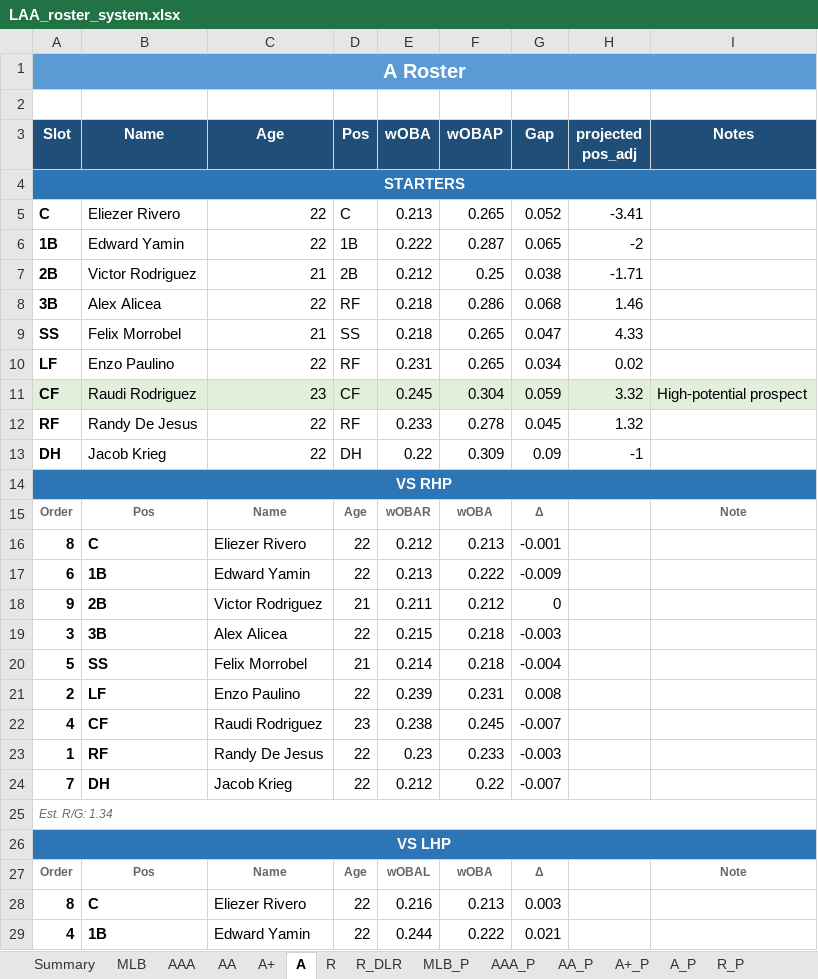
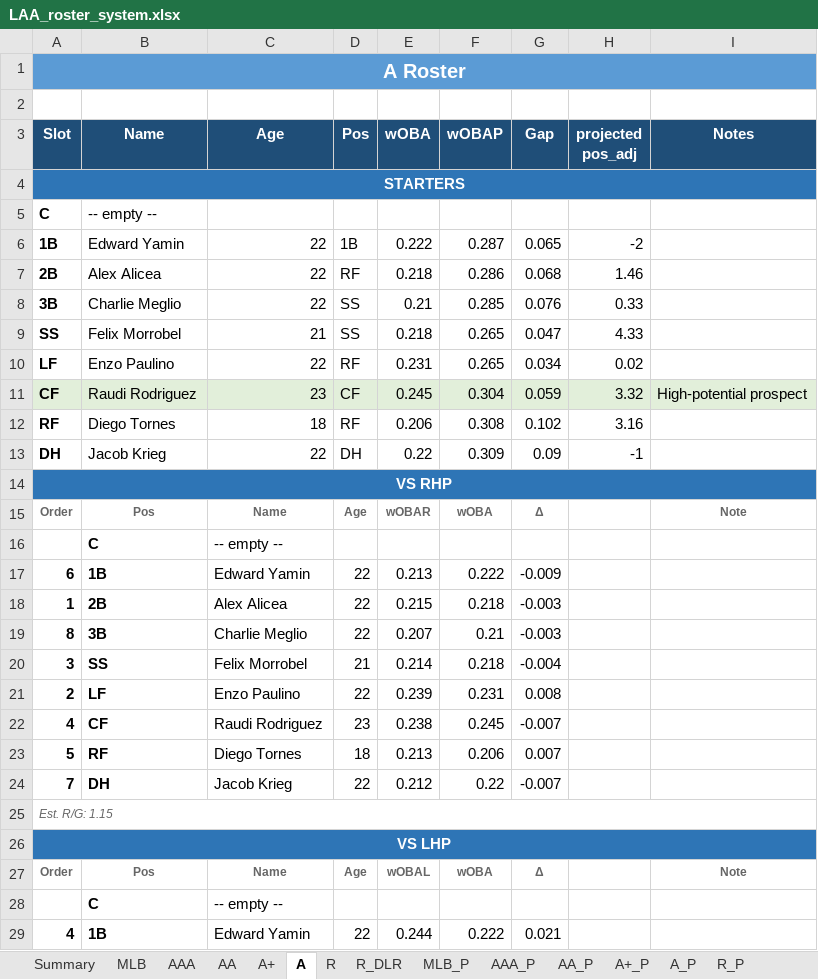
Before and after one commit to stames999/ootp_app, an Excel workbook: outputs/LAA_roster_system.xlsx, sheet A, drawn as a sheet; only a part is shown; values as stored, in another font and other column widths than the file's, no borders; removed rows and columns are numbered as before the commit, all else as after; the diff covers the shown part only; the diff names each change by its address in the sheet, - before the commit and + after, or states it on an @@ line.

```diff
--- a/outputs/LAA_roster_system.xlsx (sheet A)
+++ b/outputs/LAA_roster_system.xlsx (sheet A)
-row 5: C | Eliezer Rivero | 22 | C | 0.213 | 0.265 | 0.052 | -3.41
+row 5: C | -- empty --
-row 7: 2B | Victor Rodriguez | 21 | 2B | 0.212 | 0.25 | 0.038 | -1.71
-A7 (Slot): 3B
+A7 (Slot): 2B
+row 8: 3B | Charlie Meglio | 22 | SS | 0.21 | 0.285 | 0.076 | 0.33
-row 12: RF | Randy De Jesus | 22 | RF | 0.233 | 0.278 | 0.045 | 1.32
+row 12: RF | Diego Tornes | 18 | RF | 0.206 | 0.308 | 0.102 | 3.16
-row 16: 8 | C | Eliezer Rivero | 22 | 0.212 | 0.213 | -0.001
+row 16:  | C | -- empty --
-row 18: 9 | 2B | Victor Rodriguez | 21 | 0.211 | 0.212 | 0
-A18 (Slot): 3
+A18 (Slot): 1
-B18 (Name): 3B
+B18 (Name): 2B
+row 19: 8 | 3B | Charlie Meglio | 22 | 0.207 | 0.21 | -0.003
-A20 (Slot): 5
+A20 (Slot): 3
-row 23: 1 | RF | Randy De Jesus | 22 | 0.23 | 0.233 | -0.003
+row 23: 5 | RF | Diego Tornes | 18 | 0.213 | 0.206 | 0.007
-A25 (Slot): Est. R/G: 1.34
+A25 (Slot): Est. R/G: 1.15
-row 28: 8 | C | Eliezer Rivero | 22 | 0.216 | 0.213 | 0.003
+row 28:  | C | -- empty --
```
Also changed, not shown: 5 added rows, 4 removed rows and 9 edited cells elsewhere in this sheet, sheet R_DLR, sheet R, sheet A+, sheet Release_Pool, sheet AA, sheet R_P, 5 more sheets, 5 other files.
